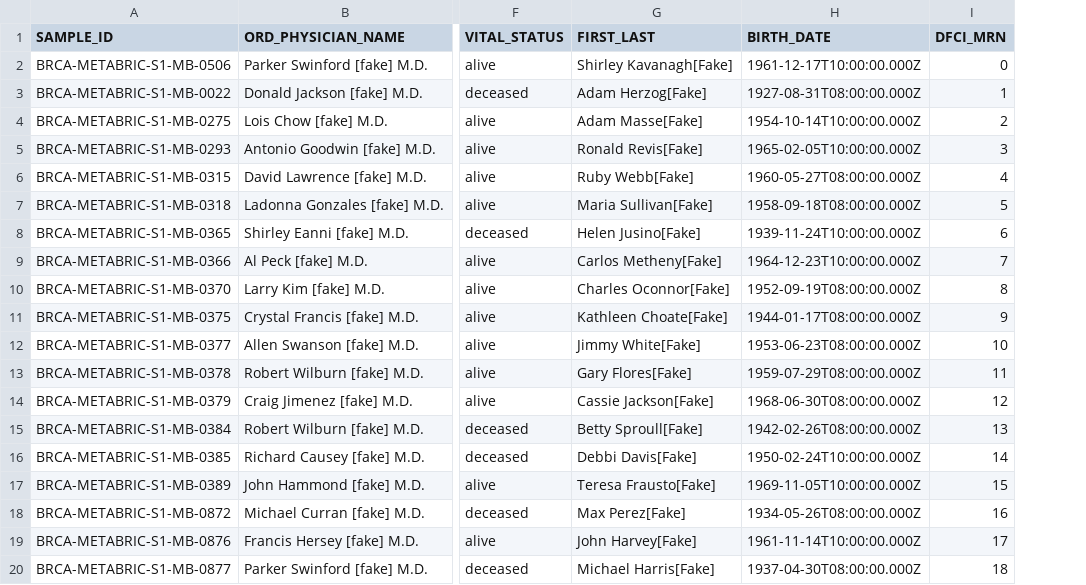
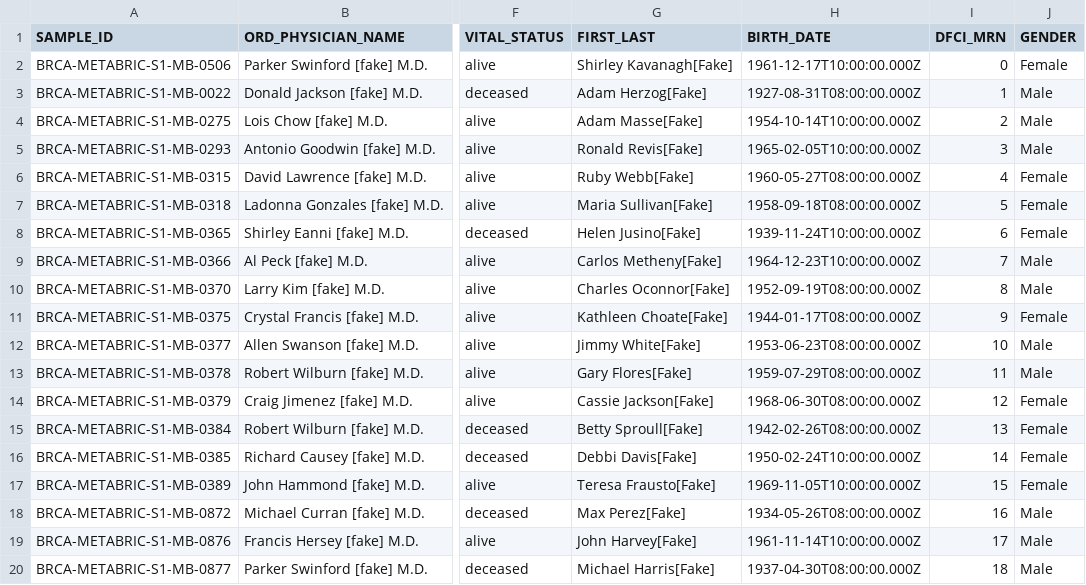
Before and after one commit to victoria34/matchminer-engine, a CSV file: examples/clinical.example.csv, drawn as a sheet; only a part is shown, gaps mark what is left out; the diff names each change by its address in the sheet, - before the commit and + after, or states it on an @@ line.

Commit message:
updated example CSVs

```diff
--- a/examples/clinical.example.csv
+++ b/examples/clinical.example.csv
+column J (GENDER), rows 2-20: Female | Male | Male | Male | Female | Female | Female | Male | Male | Female | Male | Male | Female | Female | Female | Female | Male | Male | Male
```
